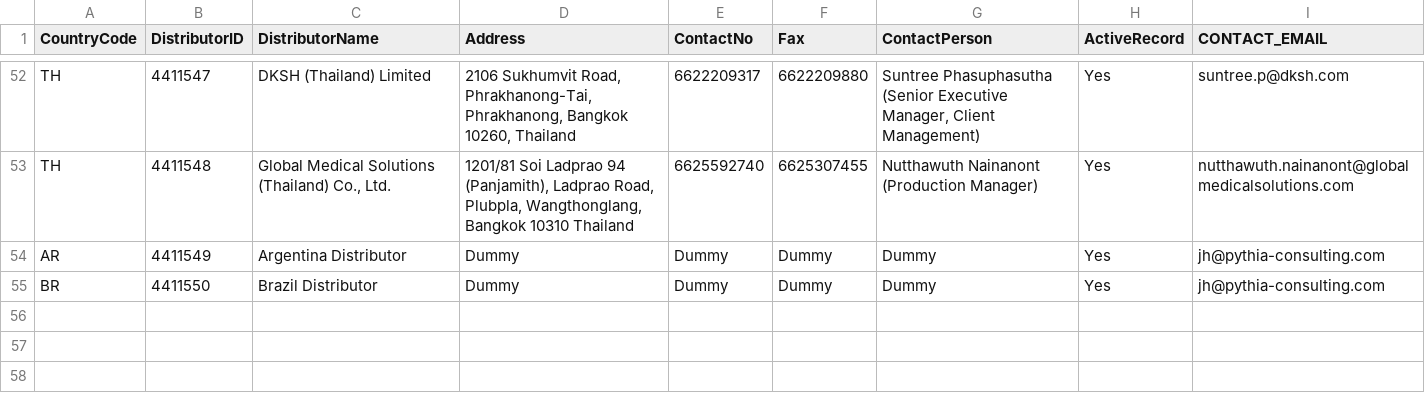
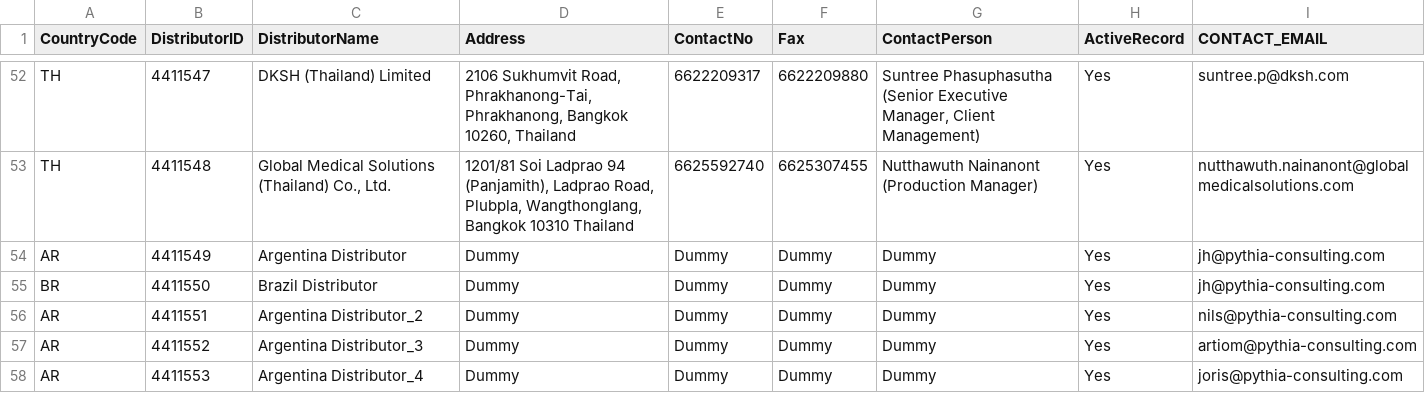
Before and after one commit to mandar-velankar/TNDR_FAST_BACKEND, a CSV file: db/csv/com.bayer.SXTENDER.MasterData-PT_TMDIST.csv, drawn as a sheet; only a part is shown, gaps mark what is left out.

Commit message:
Multiple distributor Offer Products in Argentina. Dummy data added

```diff
--- a/db/csv/com.bayer.SXTENDER.MasterData-PT_TMDIST.csv
+++ b/db/csv/com.bayer.SXTENDER.MasterData-PT_TMDIST.csv
@@ -57 +57,4 @@ AR,4411549,Argentina Distributor,Dummy,Dummy,Dummy,Dummy,Yes,jh@pythia-consultin
 BR,4411550,Brazil Distributor,Dummy,Dummy,Dummy,Dummy,Yes,jh@pythia-consulting.com
+AR,4411551,Argentina Distributor_2,Dummy,Dummy,Dummy,Dummy,Yes,nils@pythia-consulting.com
+AR,4411552,Argentina Distributor_3,Dummy,Dummy,Dummy,Dummy,Yes,artiom@pythia-consulting.com
+AR,4411553,Argentina Distributor_4,Dummy,Dummy,Dummy,Dummy,Yes,joris@pythia-consulting.com
```
Also changed, not shown: db/csv/com.bayer.SXTENDER.MasterData-PT_TMDISBRD.csv.
